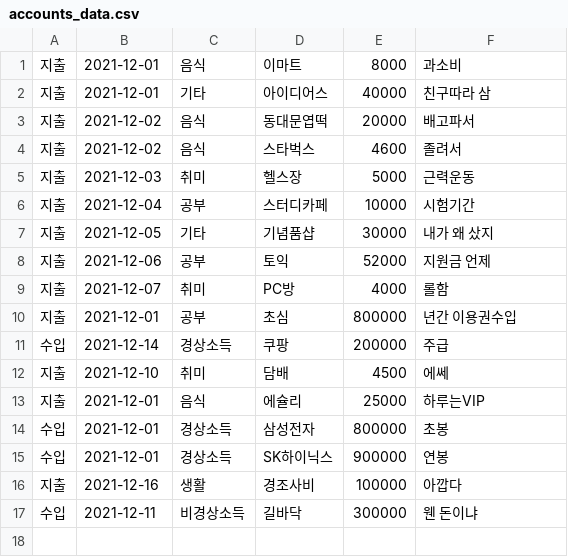
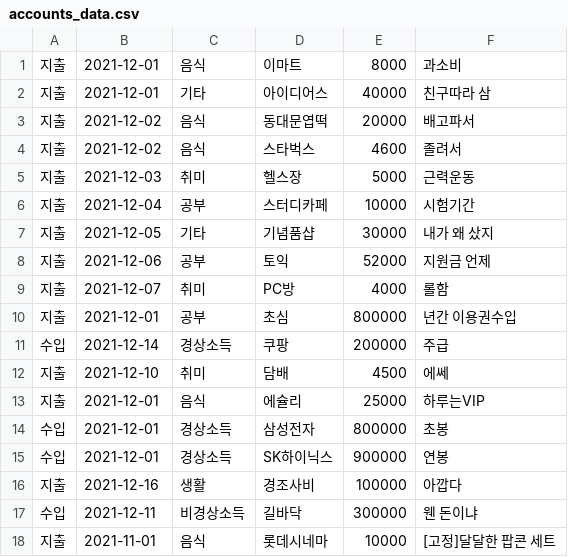
Before and after one commit to Firstcom1/dku_accounts_project, a CSV file: accounts_data.csv, drawn as a sheet.

```diff
--- a/accounts_data.csv
+++ b/accounts_data.csv
@@ -17 +17,2 @@
 수입,2021-12-11,비경상소득,길바닥,300000,웬 돈이냐
+지출,2021-11-01,음식,롯데시네마,10000,[고정]달달한 팝콘 세트
```
Also changed, not shown: 1 other file.
